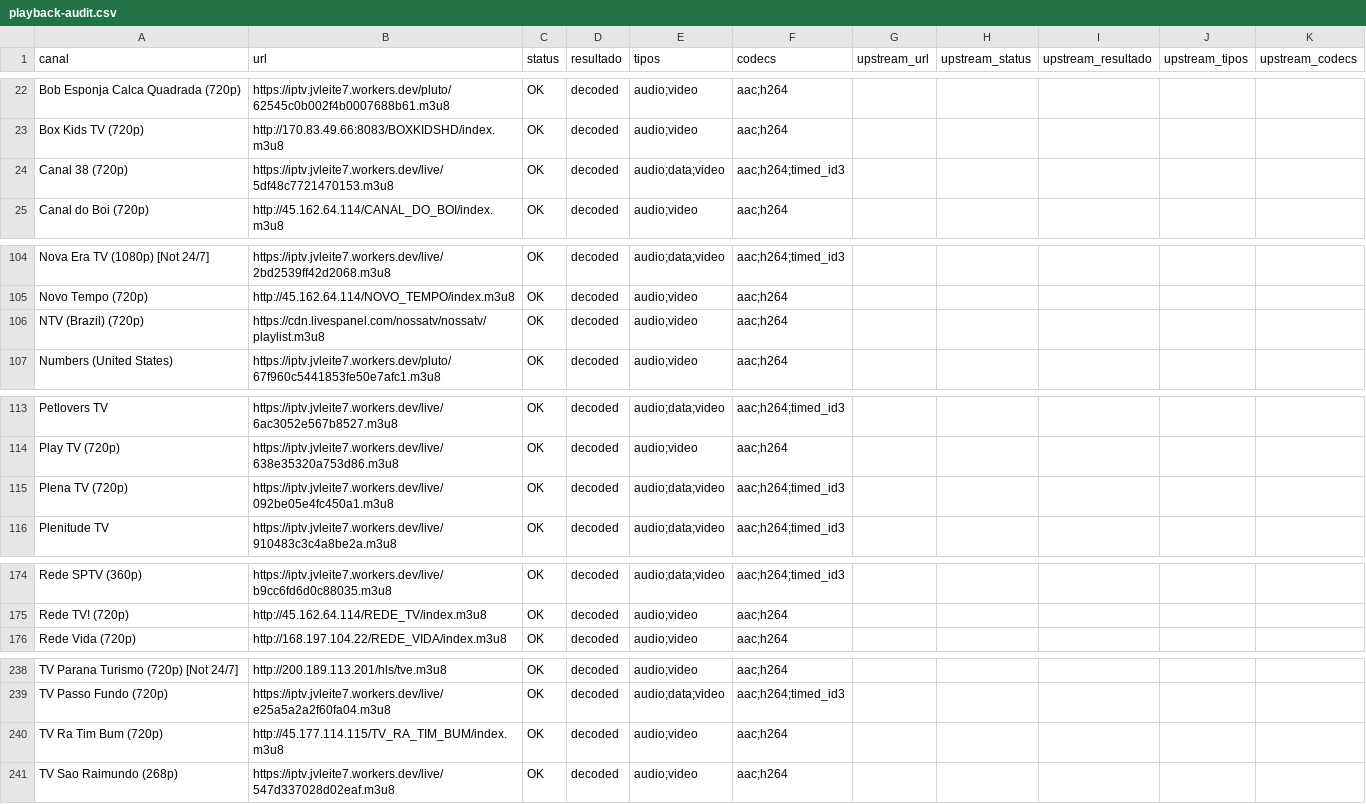
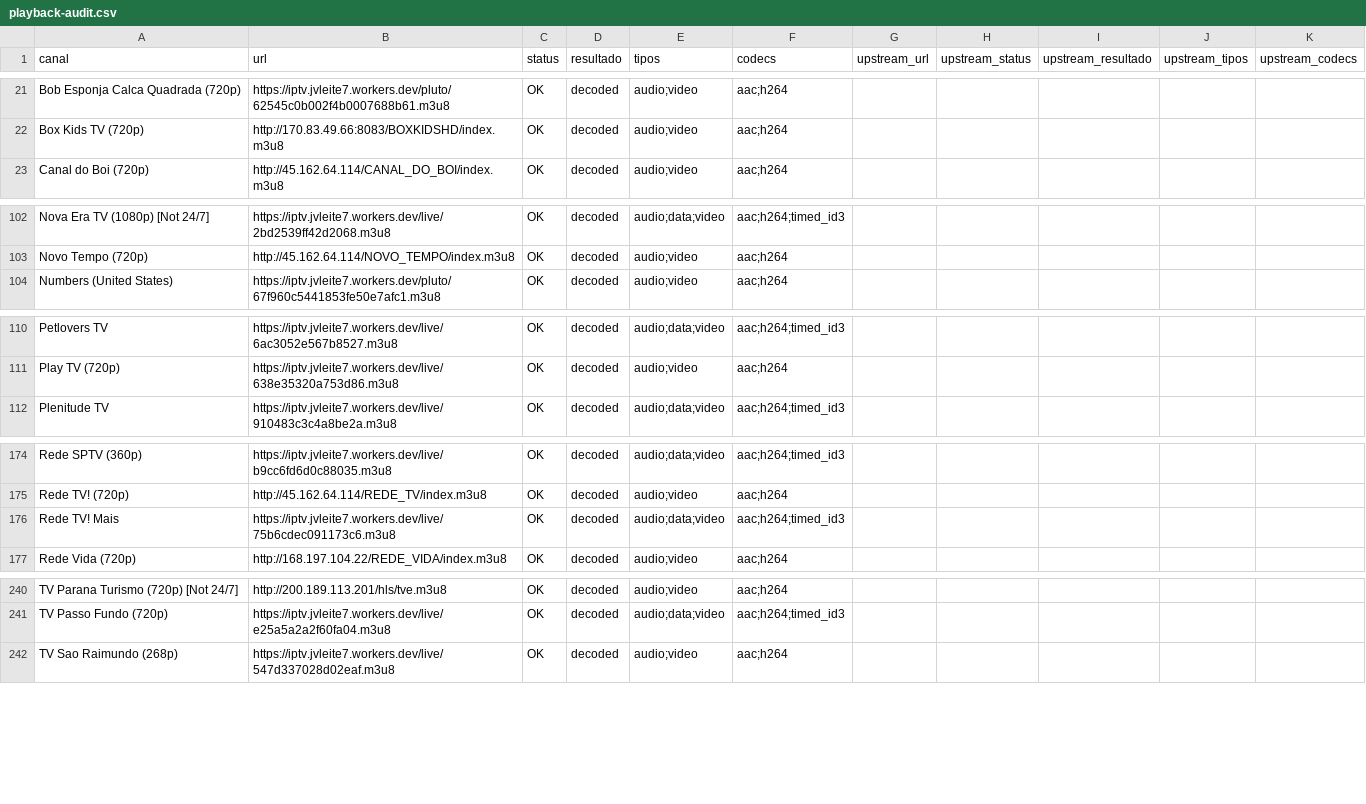
Before and after one commit to feijaum/iptv, a CSV file: playback-audit.csv, drawn as a sheet; only a part is shown, gaps mark what is left out; the diff covers the shown part only.

```diff
--- a/playback-audit.csv
+++ b/playback-audit.csv
@@ -23,3 +22,2 @@ Bob Esponja Calca Quadrada (720p),https://iptv.jvleite7.workers.dev/pluto/62545c
 Box Kids TV (720p),http://170.83.49.66:8083/BOXKIDSHD/index.m3u8,OK,decoded,audio;video,aac;h264,,,,,
-Canal 38 (720p),https://iptv.jvleite7.workers.dev/live/5df48c7721470153.m3u8,OK,decoded,audio;data;video,aac;h264;timed_id3,,,,,
 Canal do Boi (720p),http://45.162.64.114/CANAL_DO_BOI/index.m3u8,OK,decoded,audio;video,aac;h264,,,,,
@@ -105,3 +103,2 @@ Nova Era TV (1080p) [Not 24/7],https://iptv.jvleite7.workers.dev/live/2bd2539ff4
 Novo Tempo (720p),http://45.162.64.114/NOVO_TEMPO/index.m3u8,OK,decoded,audio;video,aac;h264,,,,,
-NTV (Brazil) (720p),https://cdn.livespanel.com/nossatv/nossatv/playlist.m3u8,OK,decoded,audio;video,aac;h264,,,,,
 Numbers (United States),https://iptv.jvleite7.workers.dev/pluto/67f960c5441853fe50e7afc1.m3u8,OK,decoded,audio;video,aac;h264,,,,,
@@ -114,3 +111,2 @@ Petlovers TV,https://iptv.jvleite7.workers.dev/live/6ac3052e567b8527.m3u8,OK,dec
 Play TV (720p),https://iptv.jvleite7.workers.dev/live/638e35320a753d86.m3u8,OK,decoded,audio;video,aac;h264,,,,,
-Plena TV (720p),https://iptv.jvleite7.workers.dev/live/092be05e4fc450a1.m3u8,OK,decoded,audio;data;video,aac;h264;timed_id3,,,,,
 Plenitude TV,https://iptv.jvleite7.workers.dev/live/910483c3c4a8be2a.m3u8,OK,decoded,audio;data;video,aac;h264;timed_id3,,,,,
@@ -175,2 +175,3 @@ Rede SPTV (360p),https://iptv.jvleite7.workers.dev/live/b9cc6fd6d0c88035.m3u8,OK
 Rede TV! (720p),http://45.162.64.114/REDE_TV/index.m3u8,OK,decoded,audio;video,aac;h264,,,,,
+Rede TV! Mais,https://iptv.jvleite7.workers.dev/live/75b6cdec091173c6.m3u8,OK,decoded,audio;data;video,aac;h264;timed_id3,,,,,
 Rede Vida (720p),http://168.197.104.22/REDE_VIDA/index.m3u8,OK,decoded,audio;video,aac;h264,,,,,
@@ -239,3 +241,2 @@ TV Parana Turismo (720p) [Not 24/7],http://200.189.113.201/hls/tve.m3u8,OK,decod
 TV Passo Fundo (720p),https://iptv.jvleite7.workers.dev/live/e25a5a2a2f60fa04.m3u8,OK,decoded,audio;data;video,aac;h264;timed_id3,,,,,
-TV Ra Tim Bum (720p),http://45.177.114.115/TV_RA_TIM_BUM/index.m3u8,OK,decoded,audio;video,aac;h264,,,,,
 TV Sao Raimundo (268p),https://iptv.jvleite7.workers.dev/live/547d337028d02eaf.m3u8,OK,decoded,audio;video,aac;h264,,,,,
```
Also changed, not shown: 11 added rows, 9 removed rows, 3 moved rows and 27 edited cells elsewhere in this file, 2 other files.
